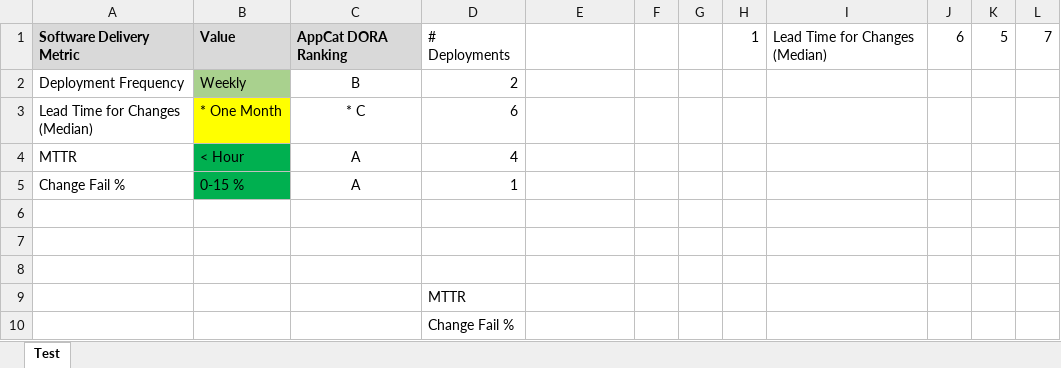
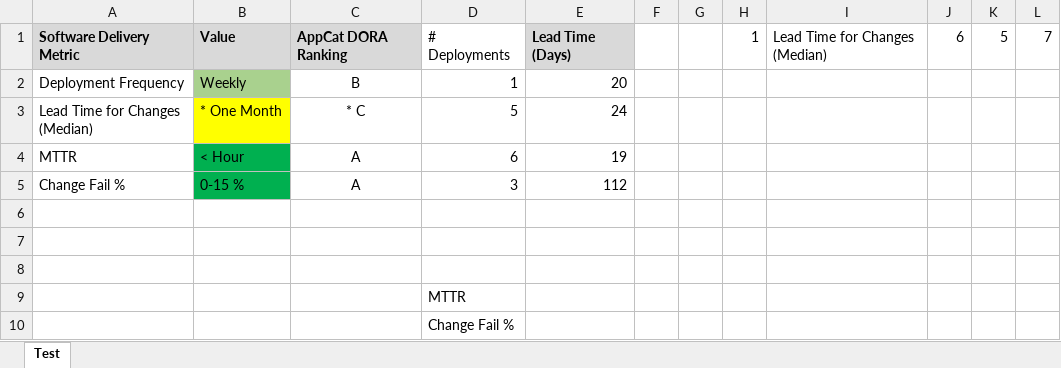
Before and after one commit to dathatcher/streamlit-example, an Excel workbook: testPython.xlsx, sheet Test, drawn as a sheet; values as stored, in another font and other column widths than the file's, no borders; the diff names each change by its address in the sheet, - before the commit and + after, or states it on an @@ line.

Commit message:
Add files via upload

```diff
--- a/testPython.xlsx (sheet Test)
+++ b/testPython.xlsx (sheet Test)
-E1: (empty)
+E1: Lead Time (Days)
-E1 fill: none
+E1 fill: #D9D9D9
-D2: 2
+D2: 1
-E2: (empty)
+E2: 20
-D3: 6
+D3: 5
-E3: (empty)
+E3: 24
-D4: 4
+D4: 6
-E4: (empty)
+E4: 19
-D5: 1
+D5: 3
-E5: (empty)
+E5: 112
```
